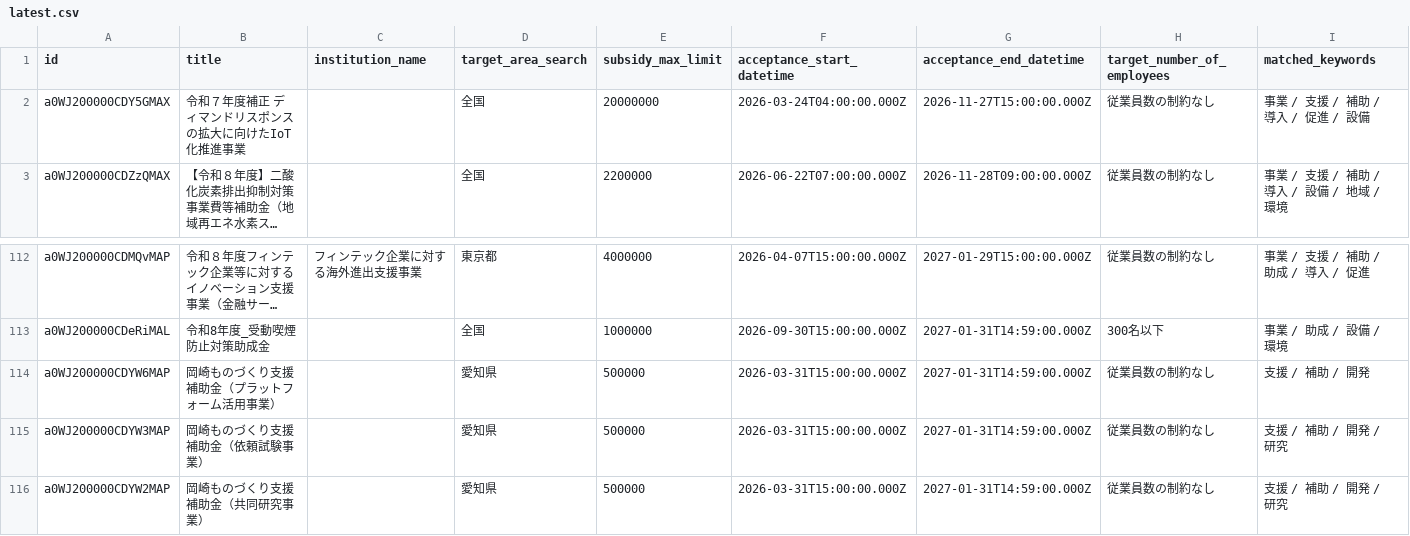
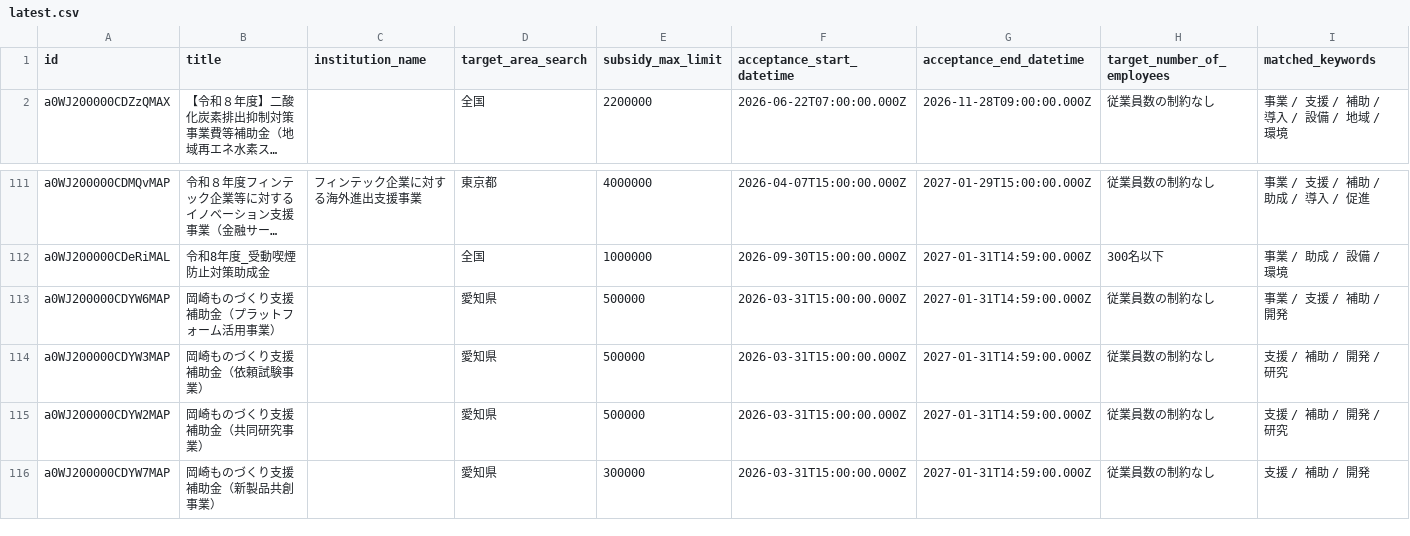
Before and after one commit to softrenzu/RooomMCPninka, a CSV file: data/latest.csv, drawn as a sheet; only a part is shown, gaps mark what is left out; the shorter side is filled out with more unchanged rows; long unchanged cells end in …; removed rows and columns are numbered as before the commit, all else as after; the diff names each change by its address in the sheet, - before the commit and + after, or states it on an @@ line.

```diff
--- a/data/latest.csv
+++ b/data/latest.csv
-row 2: a0WJ200000CDY5GMAX | 令和７年度補正 ディマンドリスポンスの拡大に向けたIoT化推進事業 |  | 全国 | 20000000 | 2026-03-24T04:00:00.000Z | 2026-11-27T15:00:00.000Z | 従業員数の制約なし | 事業 / 支援 / 補助 / 導入 / 促進 / 設備
-I113 (matched_keywords): 支援 / 補助 / 開発
+I113 (matched_keywords): 事業 / 支援 / 補助 / 開発
```
Also changed, not shown: 4 other files.
